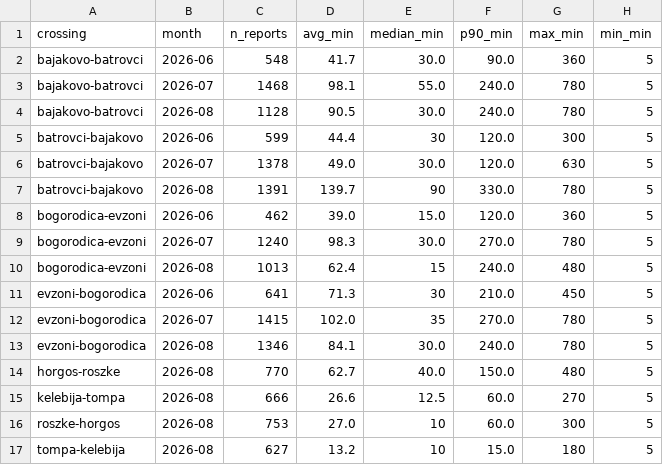
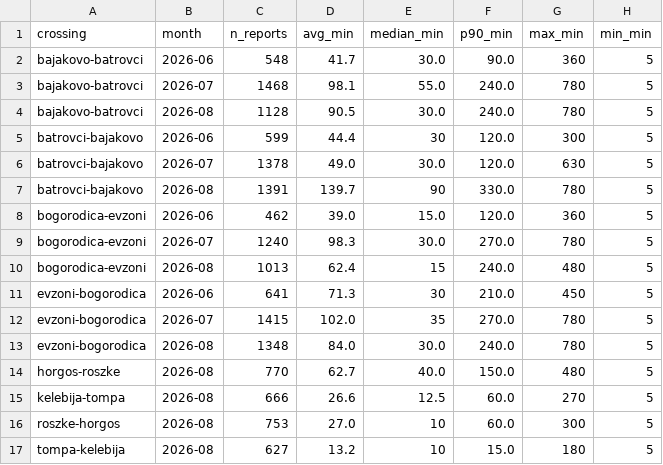
Before and after one commit to brankojosipovic/border-wait, a CSV file: data/summary_monthly.csv, drawn as a sheet.

```diff
--- a/data/summary_monthly.csv
+++ b/data/summary_monthly.csv
@@ -12,3 +12,3 @@ evzoni-bogorodica,2026-06,641,71.3,30,210.0,450,5
 evzoni-bogorodica,2026-07,1415,102.0,35,270.0,780,5
-evzoni-bogorodica,2026-08,1346,84.1,30.0,240.0,780,5
+evzoni-bogorodica,2026-08,1348,84.0,30.0,240.0,780,5
 horgos-roszke,2026-08,770,62.7,40.0,150.0,480,5
```
Also changed, not shown: data/evzoni-bogorodica.csv.
